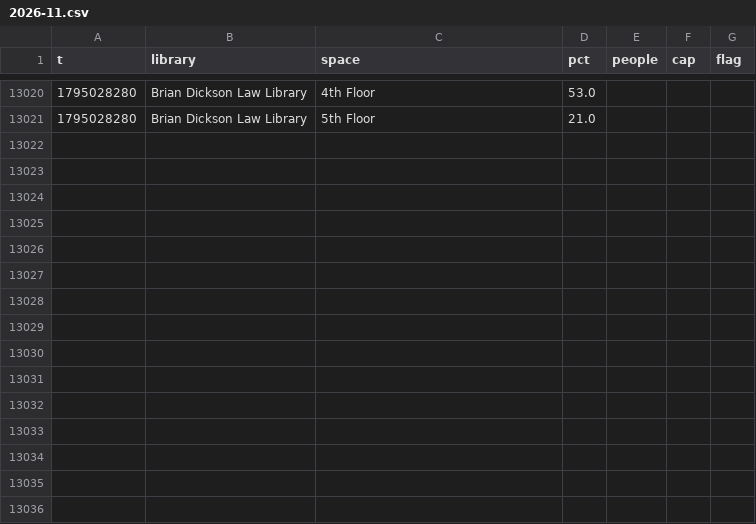
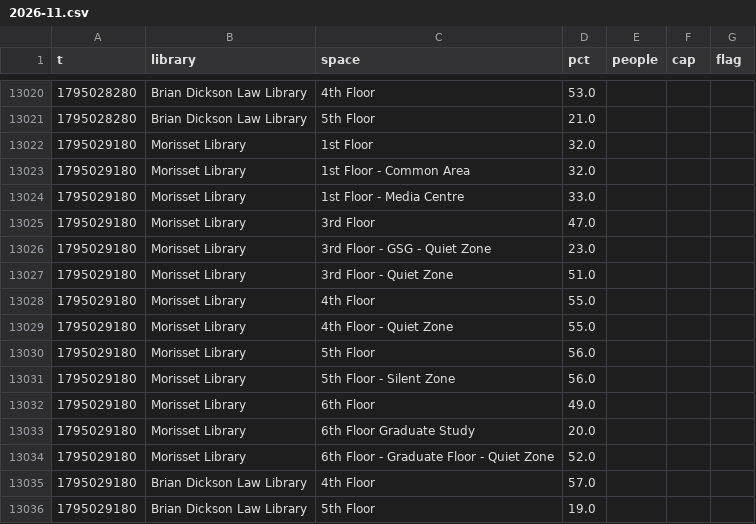
Before and after one commit to eitanzur/library-tracker, a CSV file: ottawa/2026-11.csv, drawn as a sheet; only a part is shown, gaps mark what is left out.

```diff
--- a/ottawa/2026-11.csv
+++ b/ottawa/2026-11.csv
@@ -13021 +13021,16 @@ t,library,space,pct,people,cap,flag
 1795028280,Brian Dickson Law Library,5th Floor,21.0,,,
+1795029180,Morisset Library,1st Floor,32.0,,,
+1795029180,Morisset Library,1st Floor - Common Area,32.0,,,
+1795029180,Morisset Library,1st Floor - Media Centre,33.0,,,
+1795029180,Morisset Library,3rd Floor,47.0,,,
+1795029180,Morisset Library,3rd Floor - GSG - Quiet Zone,23.0,,,
+1795029180,Morisset Library,3rd Floor - Quiet Zone,51.0,,,
+1795029180,Morisset Library,4th Floor,55.0,,,
+1795029180,Morisset Library,4th Floor - Quiet Zone,55.0,,,
+1795029180,Morisset Library,5th Floor,56.0,,,
+1795029180,Morisset Library,5th Floor - Silent Zone,56.0,,,
+1795029180,Morisset Library,6th Floor,49.0,,,
+1795029180,Morisset Library,6th Floor Graduate Study,20.0,,,
+1795029180,Morisset Library,6th Floor - Graduate Floor - Quiet Zone,52.0,,,
+1795029180,Brian Dickson Law Library,4th Floor,57.0,,,
+1795029180,Brian Dickson Law Library,5th Floor,19.0,,,
```
Also changed, not shown: guelph/2026-11.csv, queens/2026-11.csv, 2 other files.
